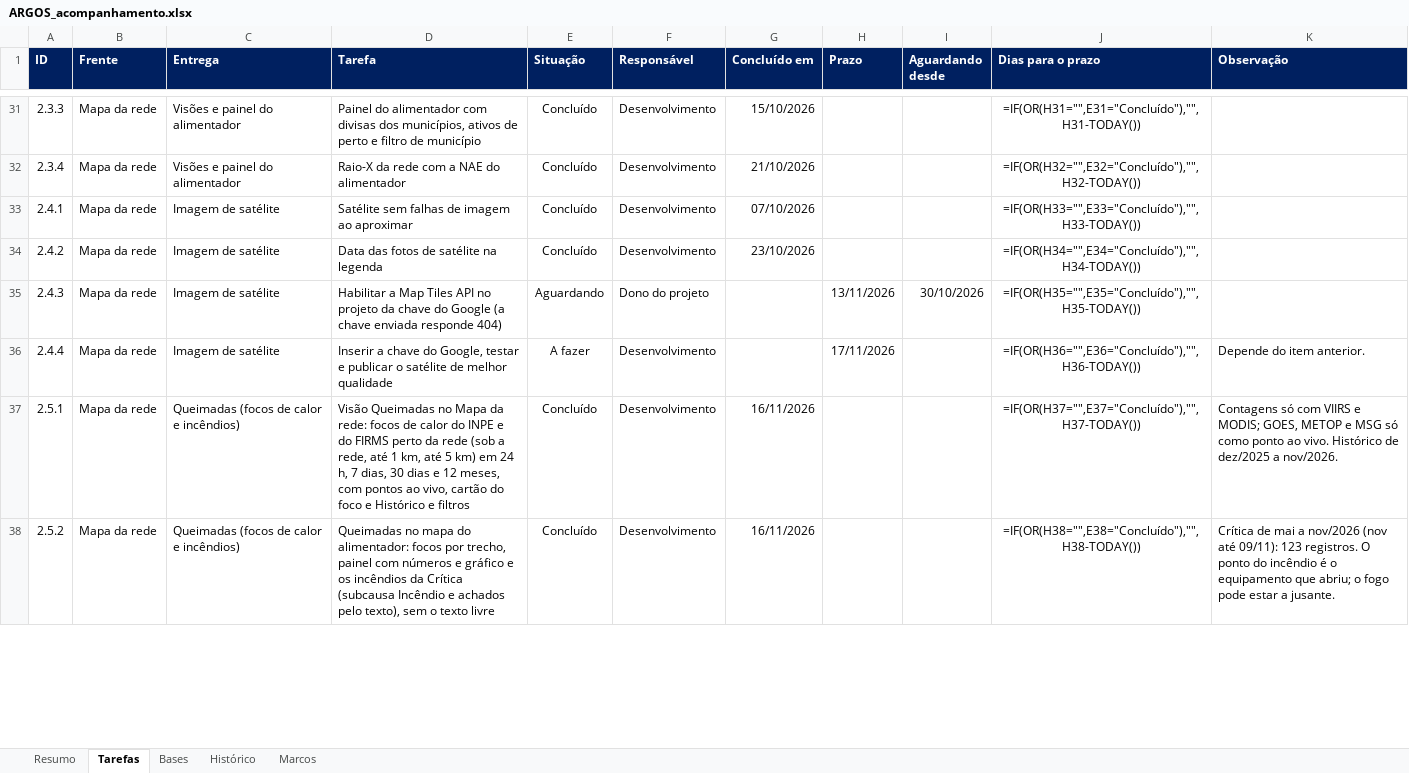
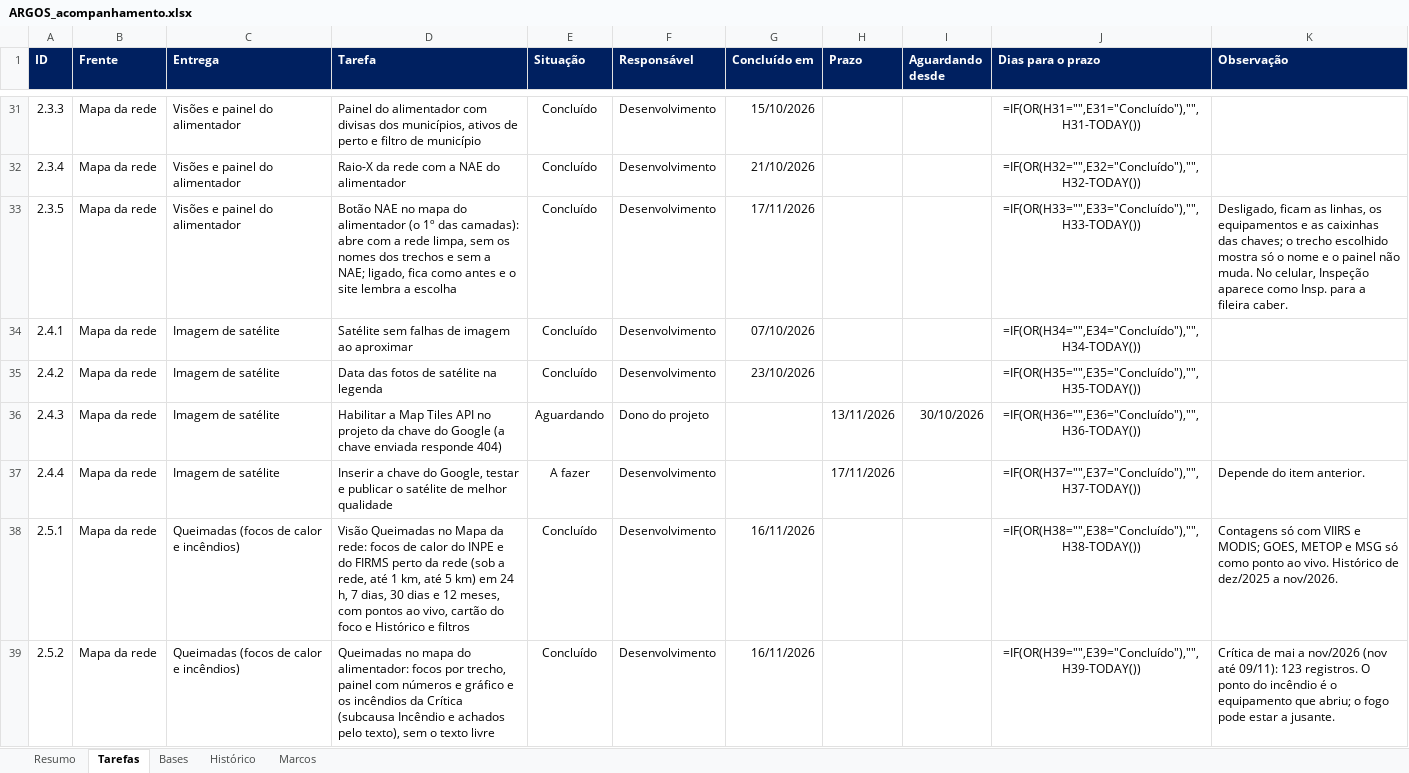
Before and after one commit to LGRSV/vera-vegeta-o-back, an Excel workbook: teste/escopo/ARGOS_acompanhamento.xlsx, sheet Tarefas, drawn as a sheet; only a part is shown, gaps mark what is left out; values as stored, in another font and other column widths than the file's, no borders; formulas without a stored value are shown as written; conditional formats not drawn; addresses are those after the commit; the diff covers the shown part only; the diff names each change by its address in the sheet, - before the commit and + after, or states it on an @@ line.

```diff
--- a/teste/escopo/ARGOS_acompanhamento.xlsx (sheet Tarefas)
+++ b/teste/escopo/ARGOS_acompanhamento.xlsx (sheet Tarefas)
+row 33: 2.3.5 | Mapa da rede | Visões e painel do alimentador | Botão NAE no mapa do alimentador (o 1º das camadas): abre com a rede limpa, sem os nomes dos trechos e sem a NAE; ligado, fica como antes e o site lembra a escolha | Concluído | Desenvolvimento | 17/11/2026 |  |  | =IF(OR(H33="",E33="Concluído"),"",H33-TODAY()) | Desligado, ficam as linhas, os equipamentos e as caixinhas das chaves; o trecho escolhido mostra só o nome e o painel não muda. No celular, Inspeção aparece como Insp. para a fileira caber.
-J34 (Dias para o prazo): =IF(OR(H33="",E33="Concluído"),"",H33-TODAY())
+J34 (Dias para o prazo): =IF(OR(H34="",E34="Concluído"),"",H34-TODAY())
-J35 (Dias para o prazo): =IF(OR(H34="",E34="Concluído"),"",H34-TODAY())
+J35 (Dias para o prazo): =IF(OR(H35="",E35="Concluído"),"",H35-TODAY())
-J36 (Dias para o prazo): =IF(OR(H35="",E35="Concluído"),"",H35-TODAY())
+J36 (Dias para o prazo): =IF(OR(H36="",E36="Concluído"),"",H36-TODAY())
-J37 (Dias para o prazo): =IF(OR(H36="",E36="Concluído"),"",H36-TODAY())
+J37 (Dias para o prazo): =IF(OR(H37="",E37="Concluído"),"",H37-TODAY())
-J38 (Dias para o prazo): =IF(OR(H37="",E37="Concluído"),"",H37-TODAY())
+J38 (Dias para o prazo): =IF(OR(H38="",E38="Concluído"),"",H38-TODAY())
-J39 (Dias para o prazo): =IF(OR(H38="",E38="Concluído"),"",H38-TODAY())
+J39 (Dias para o prazo): =IF(OR(H39="",E39="Concluído"),"",H39-TODAY())
```
Also changed, not shown: 127 edited cells elsewhere in this sheet, sheet Resumo, sheet Histórico, sheet Bases, 9 other files.
